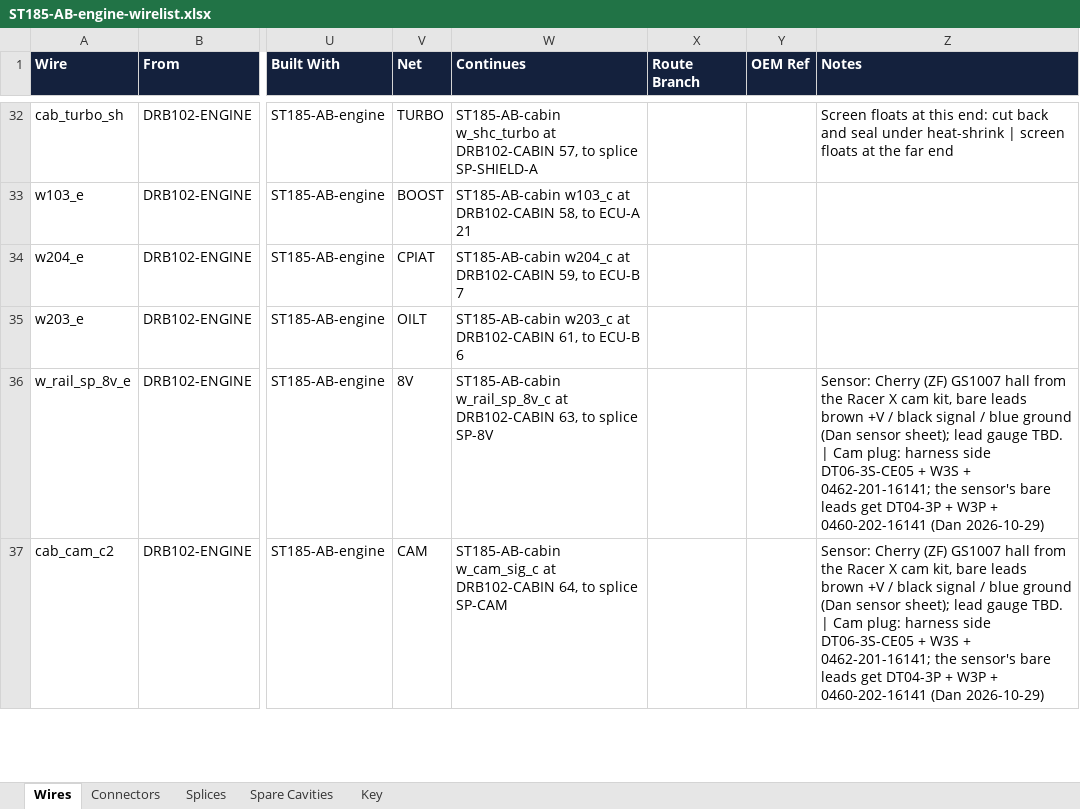
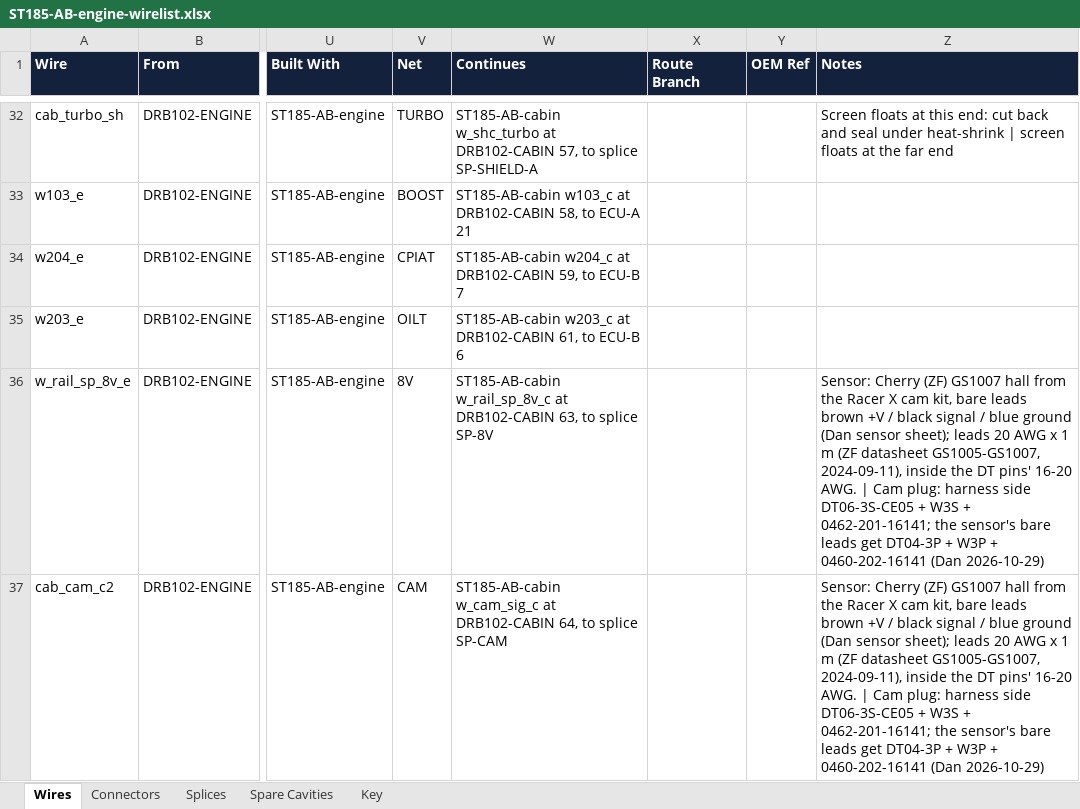
Before and after one commit to living-relation/st185-link-ecu-config, an Excel workbook: docs/harness/wirelists/ST185-AB-engine-wirelist.xlsx, sheet Wires, drawn as a sheet; only a part is shown, gaps mark what is left out; values as stored, in another font and other column widths than the file's, no borders; the diff covers the shown part only; the diff names each change by its address in the sheet, - before the commit and + after, or states it on an @@ line.

```diff
--- a/docs/harness/wirelists/ST185-AB-engine-wirelist.xlsx (sheet Wires)
+++ b/docs/harness/wirelists/ST185-AB-engine-wirelist.xlsx (sheet Wires)
-Z36:Z37 (Notes): …sensor sheet); lead gauge TBD. | Cam…
+Z36:Z37 (Notes): …sensor sheet); leads 20 AWG x 1 m (ZF datasheet GS1005-GS1007, 2024-09-11), inside the DT pins' 16-20 AWG. | Cam…
```
Also changed, not shown: 7 edited cells elsewhere in this sheet, sheet Connectors, docs/harness/wirelists/ST185-AB-cabin-wirelist.xlsx, docs/sourcing/PROJECT-BOM.xlsx, 7 other files.
